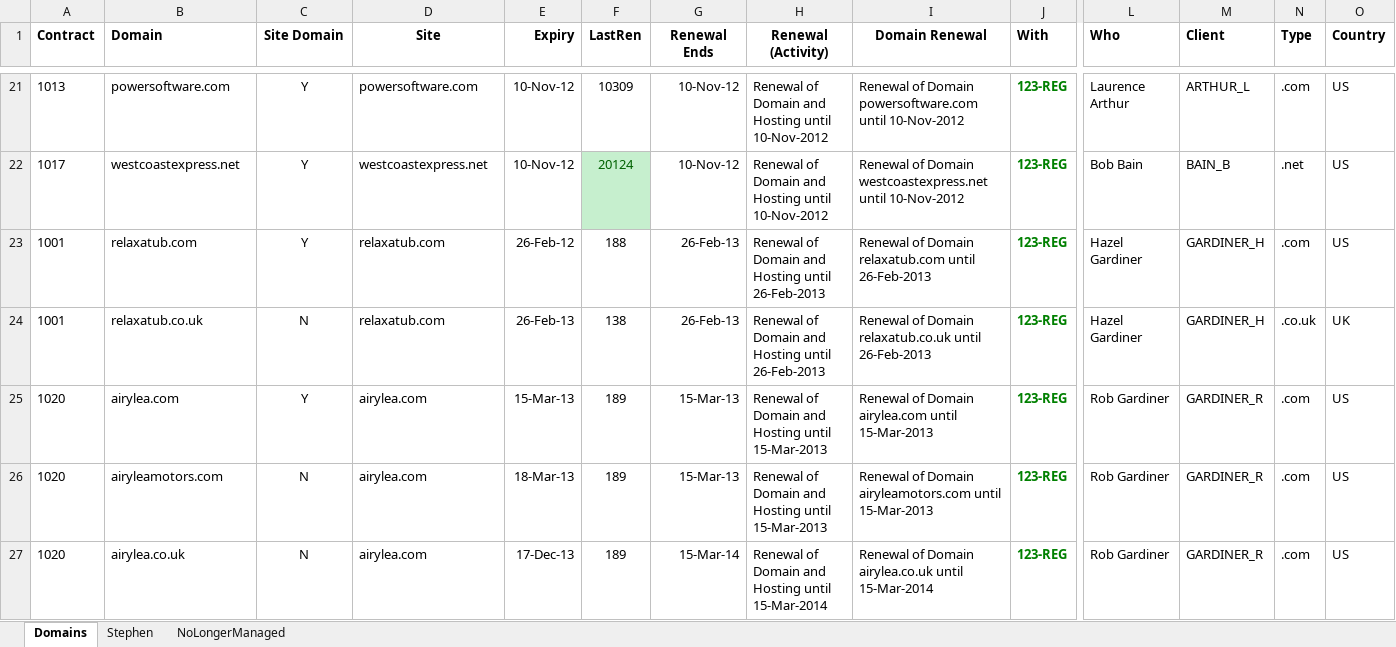
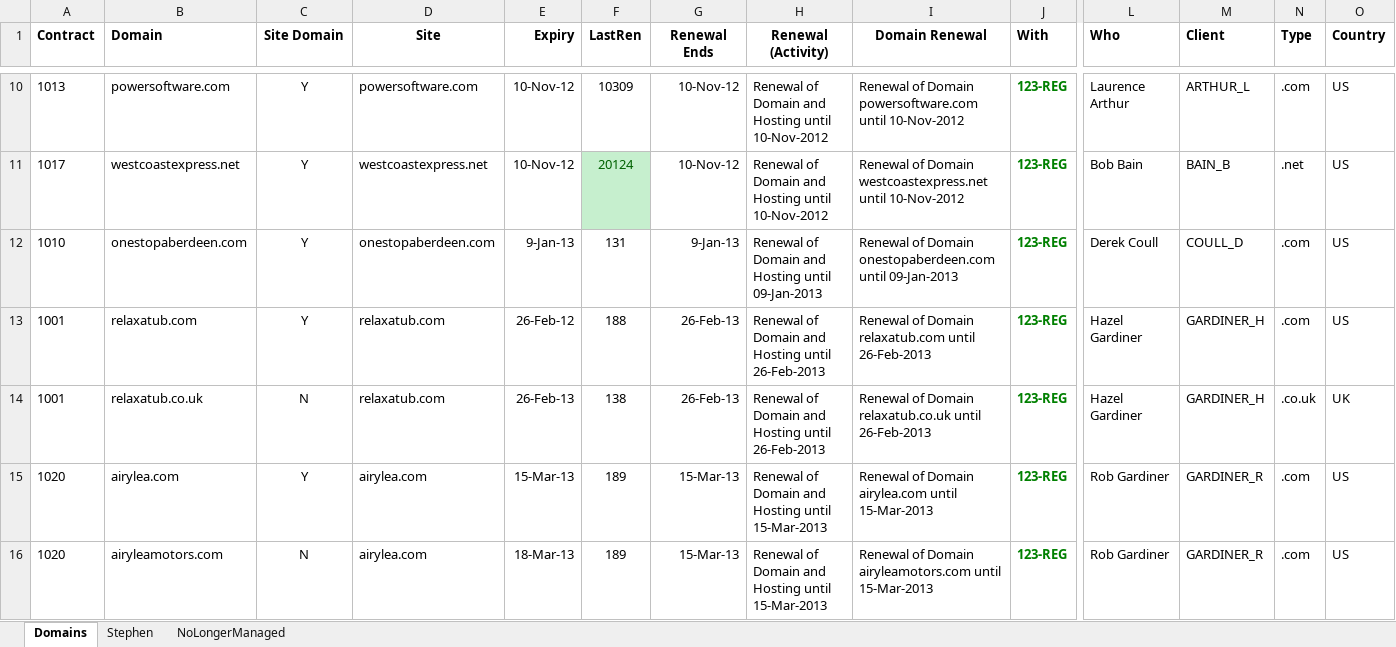
Before and after one commit to celestin/dev, an Excel workbook: clients/Domains.xlsx, sheet Domains, drawn as a sheet; only a part is shown, gaps mark what is left out; the shorter side is filled out with more unchanged rows; values as stored, in another font and other column widths than the file's, no borders; rows hold the shown columns only; the diff covers the shown part only; the diff names each change by its address in the sheet, - before the commit and + after, or states it on an @@ line.

Commit message:
Domain renewals.

```diff
--- a/clients/Domains.xlsx (sheet Domains)
+++ b/clients/Domains.xlsx (sheet Domains)
+row 12: 1010 | onestopaberdeen.com | Y | onestopaberdeen.com | 9-Jan-13 | 131 | 9-Jan-13 | Renewal of Domain and Hosting until 09-Jan-2013 | Renewal of Domain onestopaberdeen.com until 09-Jan-2013 | 123-REG | Derek Coull | COULL_D | .com | US
```
Also changed, not shown: 11 added rows and 11 removed rows elsewhere in this sheet, sheet NoLongerManaged, formulas that keep their value.
